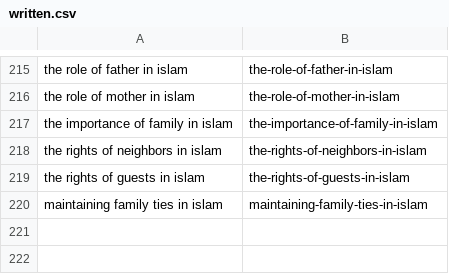
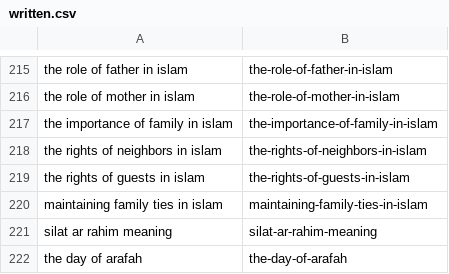
Before and after one commit to charliesheep7/dearpup_website, a CSV file: .claude/skills/deenup-blog-writer/written.csv, drawn as a sheet; only a part is shown, gaps mark what is left out.

```diff
--- a/.claude/skills/deenup-blog-writer/written.csv
+++ b/.claude/skills/deenup-blog-writer/written.csv
@@ -220 +220,3 @@ the rights of guests in islam,the-rights-of-guests-in-islam
 maintaining family ties in islam,maintaining-family-ties-in-islam
+silat ar rahim meaning,silat-ar-rahim-meaning
+the day of arafah,the-day-of-arafah
```
Also changed, not shown: 2 other files.
